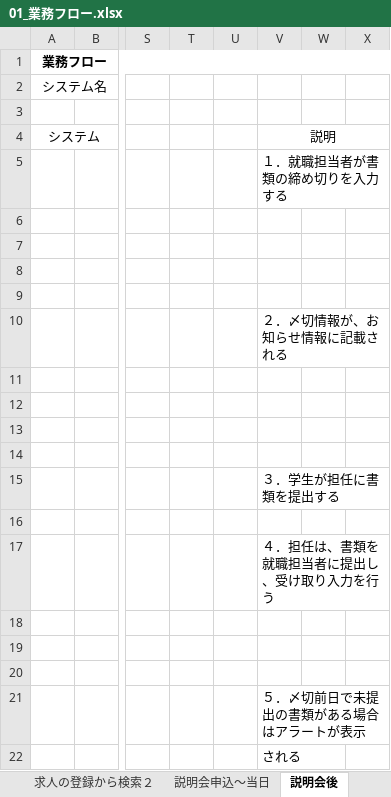
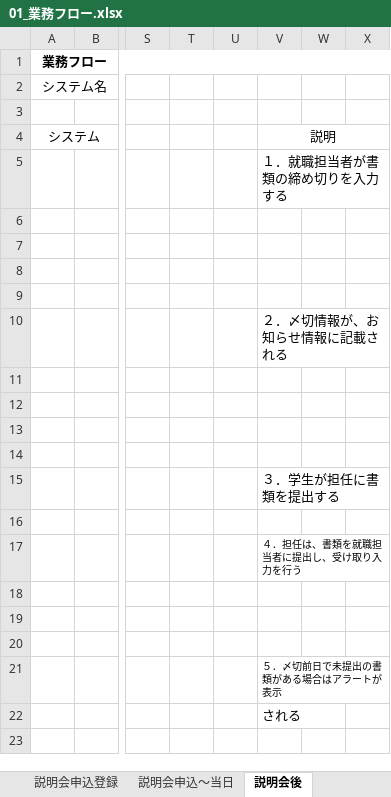
Before and after one commit to nishino-naoyuki/jobhuntingsystem, an Excel workbook: jobhuntingsystem/doc/01_業務フロー.xlsx, sheet 説明会後, drawn as a sheet; only a part is shown, gaps mark what is left out; values as stored, in another font and other column widths than the file's, no borders; charts and pictures not drawn; the diff names each change by its address in the sheet, - before the commit and + after, or states it on an @@ line.

```diff
--- a/jobhuntingsystem/doc/01_業務フロー.xlsx (sheet 説明会後)
+++ b/jobhuntingsystem/doc/01_業務フロー.xlsx (sheet 説明会後)
+sheet tab: 説明会申込登録
@@ V17 text size: smaller @@
@@ V21 text size: smaller @@
```
Also changed, not shown: sheet 初期導入, sheet 求人の登録から検索２, sheet 説明会申込～当日, sheet 受験（斡旋停止), sheet 受験（自己開拓), charts or pictures, 1 other file.
